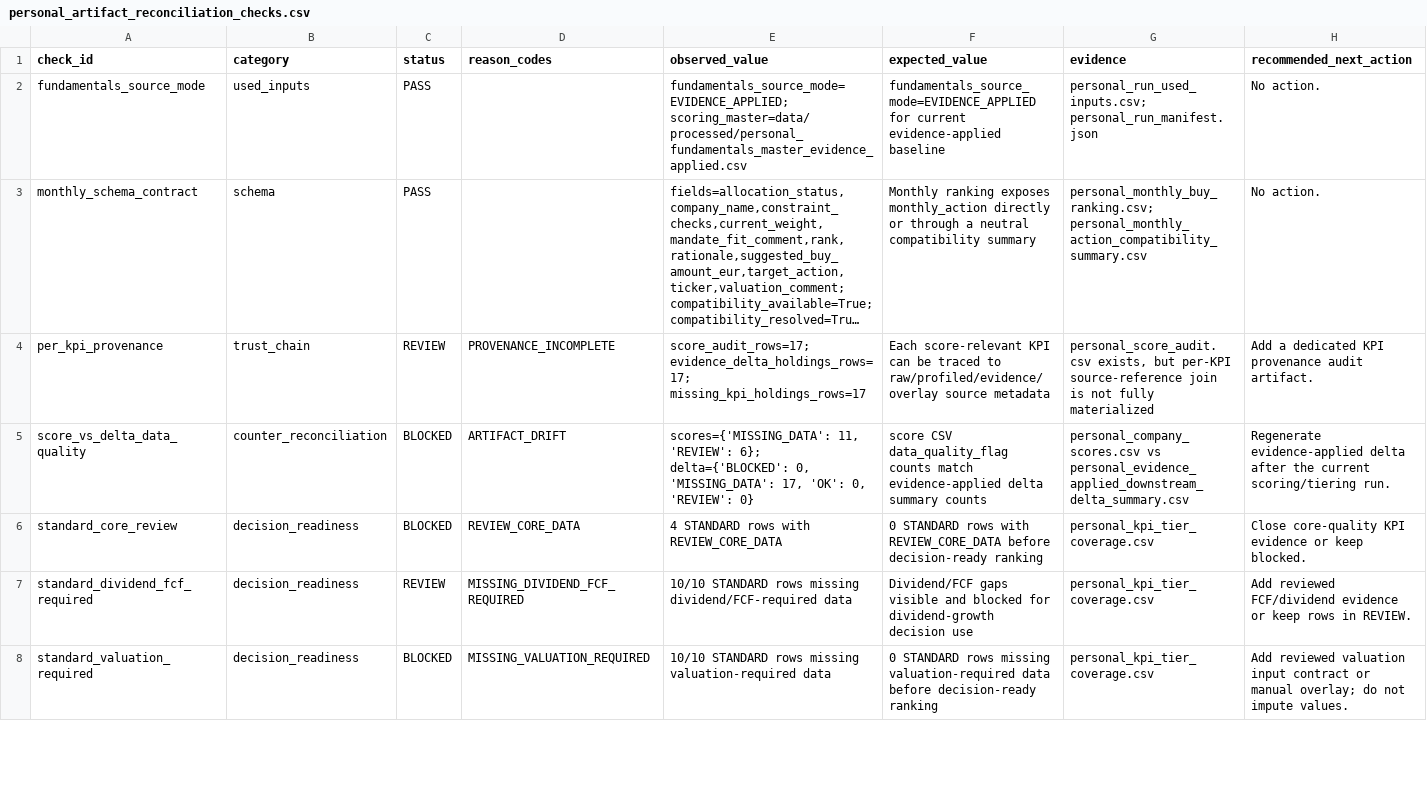
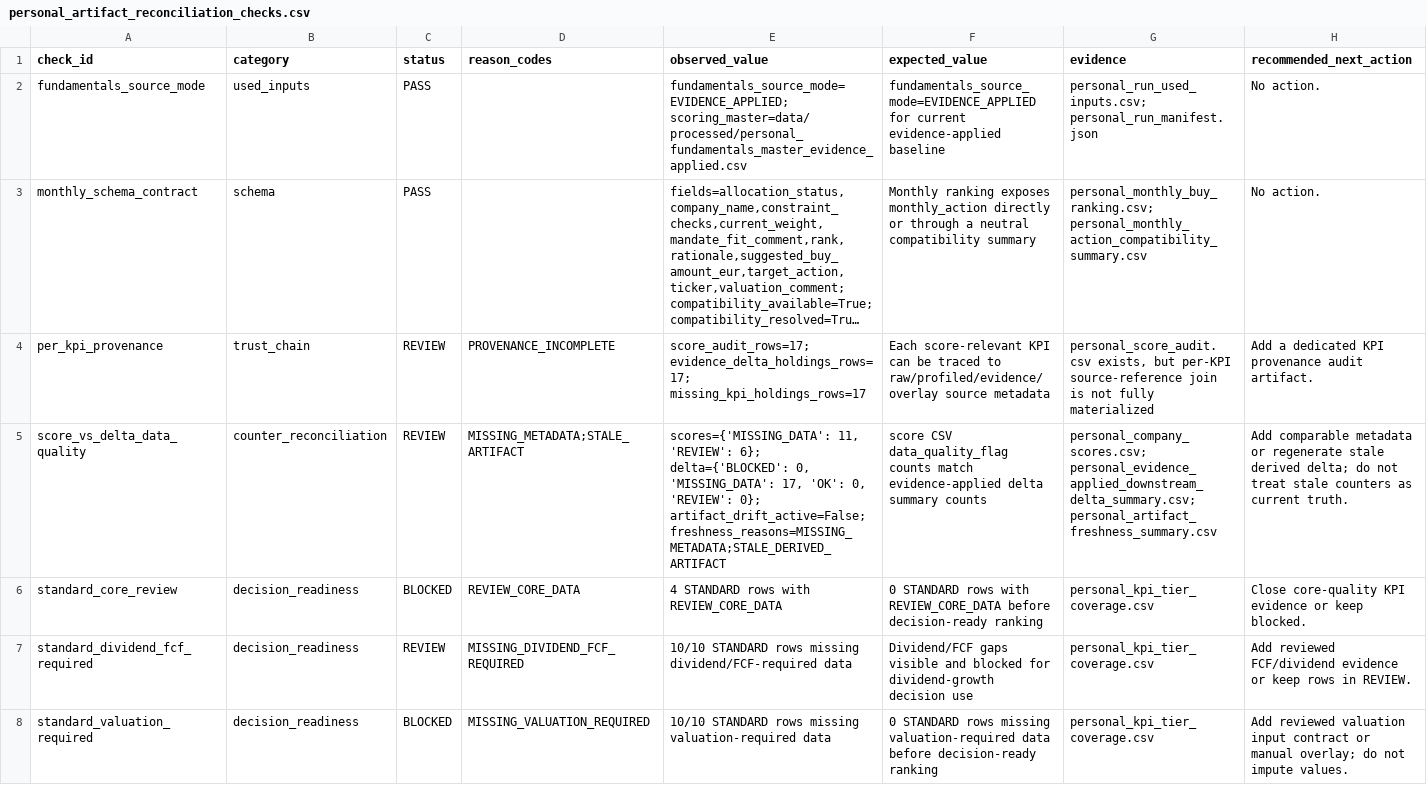
Before and after one commit to charizzzzard/compound_income_os, a CSV file: data/processed/personal_artifact_reconciliation_checks.csv, drawn as a sheet; only a part is shown; long unchanged cells end in …; the diff names each change by its address in the sheet, - before the commit and + after, or states it on an @@ line.

```diff
--- a/data/processed/personal_artifact_reconciliation_checks.csv
+++ b/data/processed/personal_artifact_reconciliation_checks.csv
-C5 (status): BLOCKED
+C5 (status): REVIEW
-D5 (reason_codes): ARTIFACT_DRIFT
+D5 (reason_codes): MISSING_METADATA;STALE_ARTIFACT
-E5 (observed_value): …0, 'REVIEW': 0}
+E5 (observed_value): …0, 'REVIEW': 0}; artifact_drift_active=False; freshness_reasons=MISSING_METADATA;STALE_DERIVED_ARTIFACT
-G5 (evidence): personal_company_scores.csv vs personal_evidence_applied_downstream_delta_summary.csv
+G5 (evidence): personal_company_scores.csv; personal_evidence_applied_downstream_delta_summary.csv; personal_artifact_freshness_summary.csv
-H5 (recommended_next_action): Regenerate evidence-applied delta after the current scoring/tiering run.
+H5 (recommended_next_action): Add comparable metadata or regenerate stale derived delta; do not treat stale counters as current truth.
```
Also changed, not shown: data/processed/personal_artifact_reconciliation_summary.csv, 10 other files.
